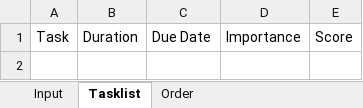
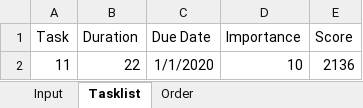
Before and after one commit to CompleteTheSquare/DecisionSupportSystem, an Excel workbook: DssProj.xlsm, sheet Tasklist, drawn as a sheet; values as stored, in another font and other column widths than the file's, no borders; the diff names each change by its address in the sheet, - before the commit and + after, or states it on an @@ line.

Commit message:
Update xlsm, .vb files to follow

```diff
--- a/DssProj.xlsm (sheet Tasklist)
+++ b/DssProj.xlsm (sheet Tasklist)
+row 2: 11 | 22 | 1/1/2020 | 10 | 2136
```
Also changed, not shown: sheet Input, charts or pictures.
